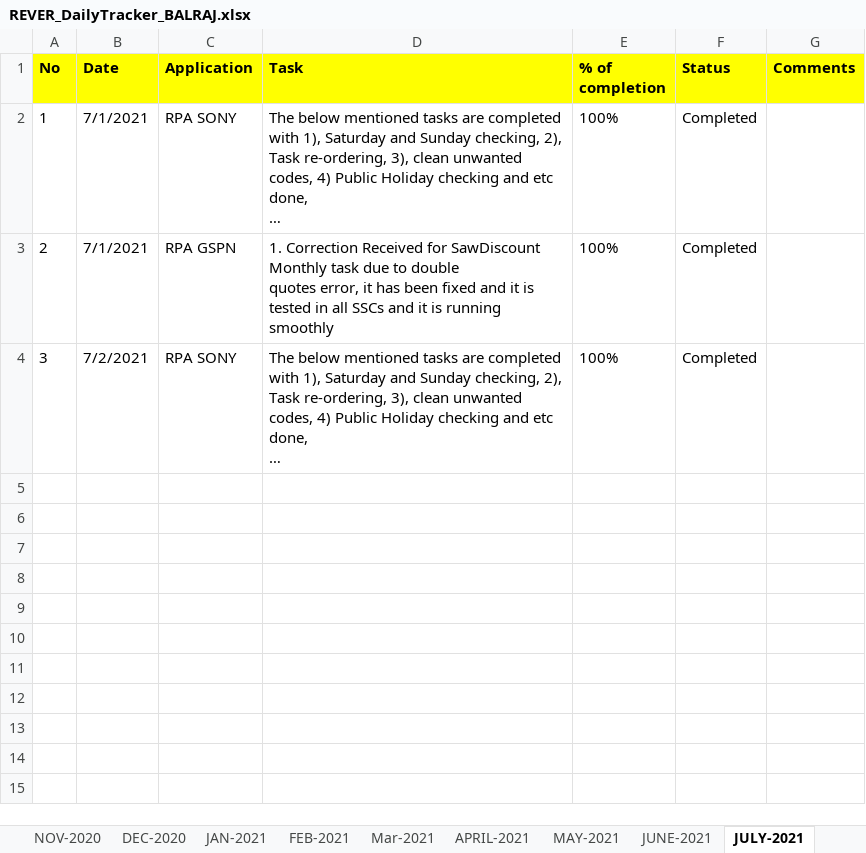
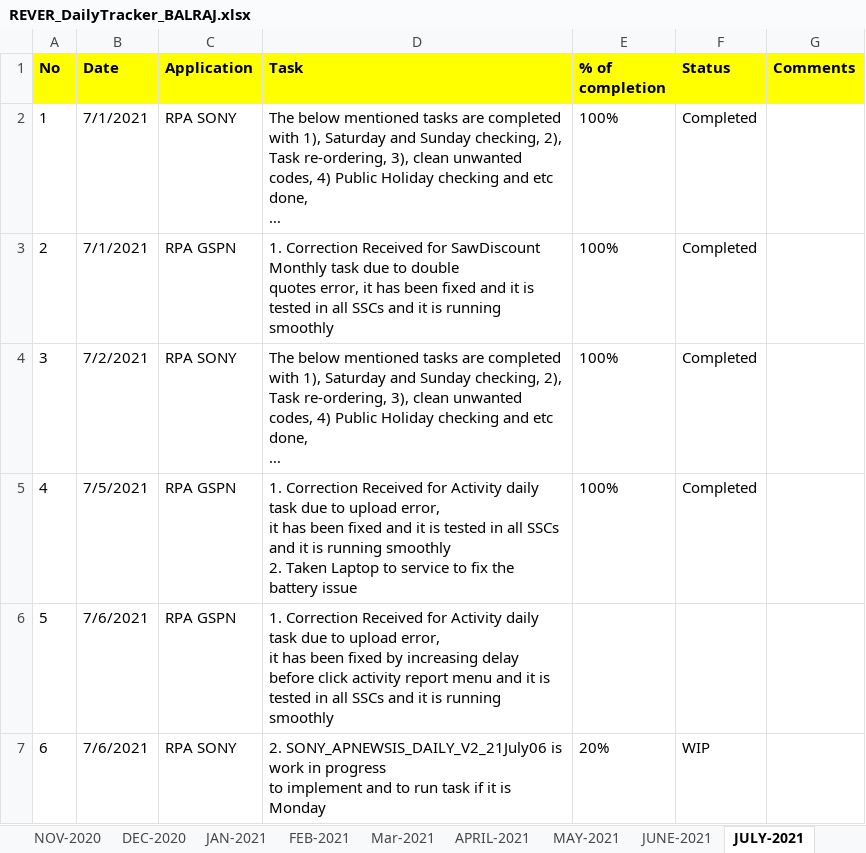
Before and after one commit to RIGELSOFTSINGAPORE/DailyTracker, an Excel workbook: REVER_DailyTracker_BALRAJ.xlsx, sheet JULY-2021, drawn as a sheet; long unchanged cells end in …; values as stored, in another font and other column widths than the file's, no borders; ↵ is a line break in a cell; the diff names each change by its address in the sheet, - before the commit and + after, or states it on an @@ line.

Commit message:
Add files via upload

```diff
--- a/REVER_DailyTracker_BALRAJ.xlsx (sheet JULY-2021)
+++ b/REVER_DailyTracker_BALRAJ.xlsx (sheet JULY-2021)
+row 5: 4 | 7/5/2021 | RPA GSPN | 1. Correction Received for Activity daily task due to upload error, ↵ it has been fixed and it is tested in all SSCs and it is running smoothly ↵ 2. Taken Laptop to service to fix the battery issue | 100% | Completed
+row 6: 5 | 7/6/2021 | RPA GSPN | 1. Correction Received for Activity daily task due to upload error, ↵ it has been fixed by increasing delay before click activity report menu and it is tested in all SSCs and it is running smoothly
+row 7: 6 | 7/6/2021 | RPA SONY | 2. SONY_APNEWSIS_DAILY_V2_21July06 is work in progress ↵ to implement and to run task if it is Monday | 20% | WIP
```
